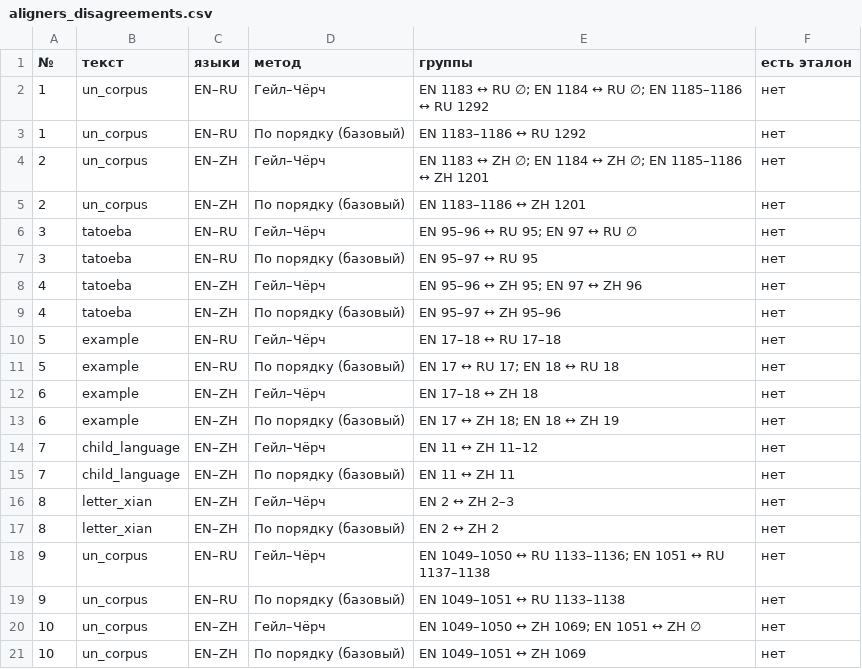
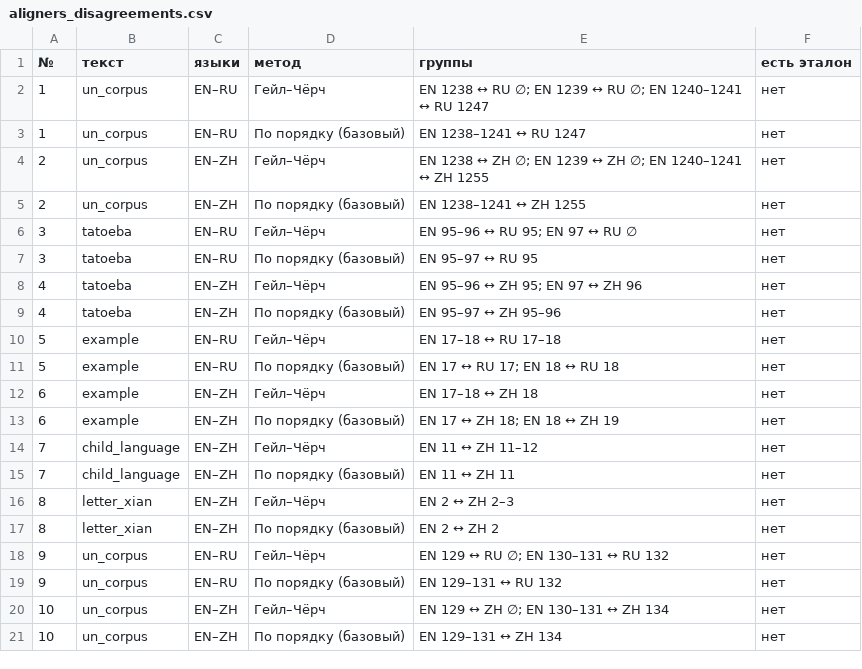
Before and after one commit to lolkotick/corpus, a CSV file: reports/aligners_disagreements.csv, drawn as a sheet.

```diff
--- a/reports/aligners_disagreements.csv
+++ b/reports/aligners_disagreements.csv
@@ -1,6 +1,6 @@
 №;текст;языки;метод;группы;есть эталон
-1;un_corpus;EN–RU;Гейл–Чёрч;"EN 1183 ↔ RU ∅; EN 1184 ↔ RU ∅; EN 1185–1186 ↔ RU 1292";нет
-1;un_corpus;EN–RU;По порядку (базовый);EN 1183–1186 ↔ RU 1292;нет
-2;un_corpus;EN–ZH;Гейл–Чёрч;"EN 1183 ↔ ZH ∅; EN 1184 ↔ ZH ∅; EN 1185–1186 ↔ ZH 1201";нет
-2;un_corpus;EN–ZH;По порядку (базовый);EN 1183–1186 ↔ ZH 1201;нет
+1;un_corpus;EN–RU;Гейл–Чёрч;"EN 1238 ↔ RU ∅; EN 1239 ↔ RU ∅; EN 1240–1241 ↔ RU 1247";нет
+1;un_corpus;EN–RU;По порядку (базовый);EN 1238–1241 ↔ RU 1247;нет
+2;un_corpus;EN–ZH;Гейл–Чёрч;"EN 1238 ↔ ZH ∅; EN 1239 ↔ ZH ∅; EN 1240–1241 ↔ ZH 1255";нет
+2;un_corpus;EN–ZH;По порядку (базовый);EN 1238–1241 ↔ ZH 1255;нет
 3;tatoeba;EN–RU;Гейл–Чёрч;"EN 95–96 ↔ RU 95; EN 97 ↔ RU ∅";нет
@@ -17,5 +17,5 @@
 8;letter_xian;EN–ZH;По порядку (базовый);EN 2 ↔ ZH 2;нет
-9;un_corpus;EN–RU;Гейл–Чёрч;"EN 1049–1050 ↔ RU 1133–1136; EN 1051 ↔ RU 1137–1138";нет
-9;un_corpus;EN–RU;По порядку (базовый);EN 1049–1051 ↔ RU 1133–1138;нет
-10;un_corpus;EN–ZH;Гейл–Чёрч;"EN 1049–1050 ↔ ZH 1069; EN 1051 ↔ ZH ∅";нет
-10;un_corpus;EN–ZH;По порядку (базовый);EN 1049–1051 ↔ ZH 1069;нет
+9;un_corpus;EN–RU;Гейл–Чёрч;"EN 129 ↔ RU ∅; EN 130–131 ↔ RU 132";нет
+9;un_corpus;EN–RU;По порядку (базовый);EN 129–131 ↔ RU 132;нет
+10;un_corpus;EN–ZH;Гейл–Чёрч;"EN 129 ↔ ZH ∅; EN 130–131 ↔ ZH 134";нет
+10;un_corpus;EN–ZH;По порядку (базовый);EN 129–131 ↔ ZH 134;нет
```
Also changed, not shown: reports/aligners_time.csv, reports/corpus_annotation.csv, 28 other files.
